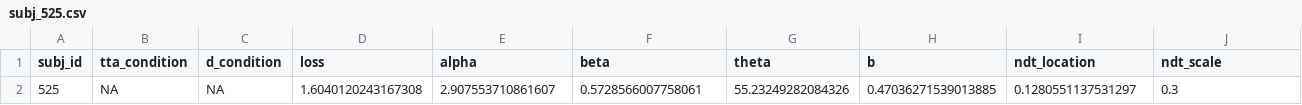
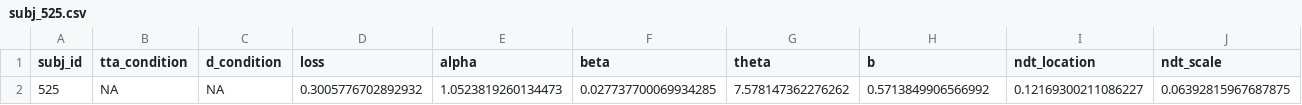
Before and after one commit to cherepaha/evidence_accumulation_in_gap_acceptance, a CSV file: model_fit_results/model_2/best_fit_parameters/full_data/subj_525.csv, drawn as a sheet.

```diff
--- a/model_fit_results/model_2/best_fit_parameters/full_data/subj_525.csv
+++ b/model_fit_results/model_2/best_fit_parameters/full_data/subj_525.csv
@@ -1,2 +1,2 @@
 subj_id,tta_condition,d_condition,loss,alpha,beta,theta,b,ndt_location,ndt_scale
-525,NA,NA,1.6040120243167308,2.907553710861607,0.5728566007758061,55.23249282084326,0.47036271539013885,0.1280551137531297,0.3
+525,NA,NA,0.3005776702892932,1.0523819260134473,0.027737700069934285,7.578147362276262,0.5713849906566992,0.12169300211086227,0.06392815967687875
```
Also changed, not shown: model_fit_results/model_2/best_fit_parameters/full_data/subj_776.csv, model_fit_results/model_2/best_fit_parameters/full_data/subj_913.csv, 17 other files.
